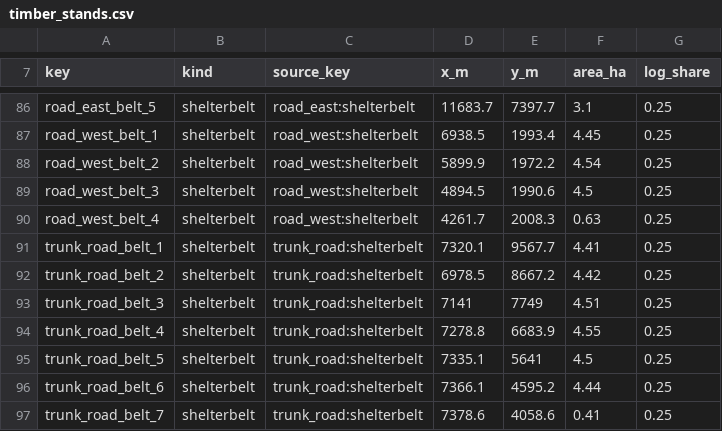
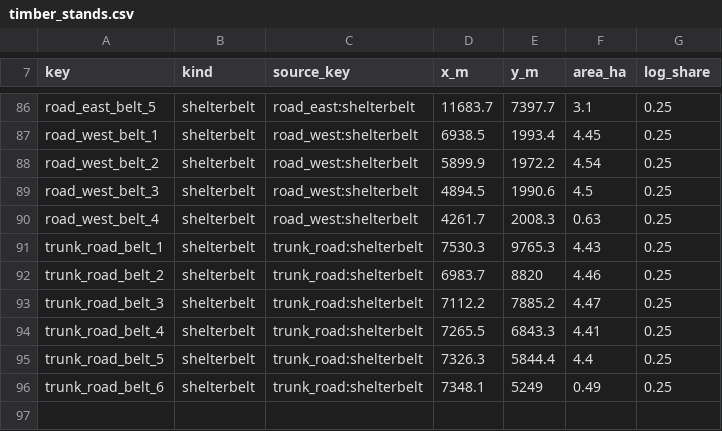
Before and after one commit to algb006/kolkhoz_root, a CSV file: tables/timber_stands.csv, drawn as a sheet; only a part is shown, gaps mark what is left out.

```diff
--- a/tables/timber_stands.csv
+++ b/tables/timber_stands.csv
@@ -90,8 +90,7 @@ road_west_belt_3,shelterbelt,road_west:shelterbelt,4894.5,1990.6,4.5,0.25
 road_west_belt_4,shelterbelt,road_west:shelterbelt,4261.7,2008.3,0.63,0.25
-trunk_road_belt_1,shelterbelt,trunk_road:shelterbelt,7320.1,9567.7,4.41,0.25
-trunk_road_belt_2,shelterbelt,trunk_road:shelterbelt,6978.5,8667.2,4.42,0.25
-trunk_road_belt_3,shelterbelt,trunk_road:shelterbelt,7141,7749,4.51,0.25
-trunk_road_belt_4,shelterbelt,trunk_road:shelterbelt,7278.8,6683.9,4.55,0.25
-trunk_road_belt_5,shelterbelt,trunk_road:shelterbelt,7335.1,5641,4.5,0.25
-trunk_road_belt_6,shelterbelt,trunk_road:shelterbelt,7366.1,4595.2,4.44,0.25
-trunk_road_belt_7,shelterbelt,trunk_road:shelterbelt,7378.6,4058.6,0.41,0.25
+trunk_road_belt_1,shelterbelt,trunk_road:shelterbelt,7530.3,9765.3,4.43,0.25
+trunk_road_belt_2,shelterbelt,trunk_road:shelterbelt,6983.7,8820,4.46,0.25
+trunk_road_belt_3,shelterbelt,trunk_road:shelterbelt,7112.2,7885.2,4.47,0.25
+trunk_road_belt_4,shelterbelt,trunk_road:shelterbelt,7265.5,6843.3,4.41,0.25
+trunk_road_belt_5,shelterbelt,trunk_road:shelterbelt,7326.3,5844.4,4.4,0.25
+trunk_road_belt_6,shelterbelt,trunk_road:shelterbelt,7348.1,5249,0.49,0.25
```
Also changed, not shown: tables/roads.csv, tables/start_layout.csv, 2 other files.
